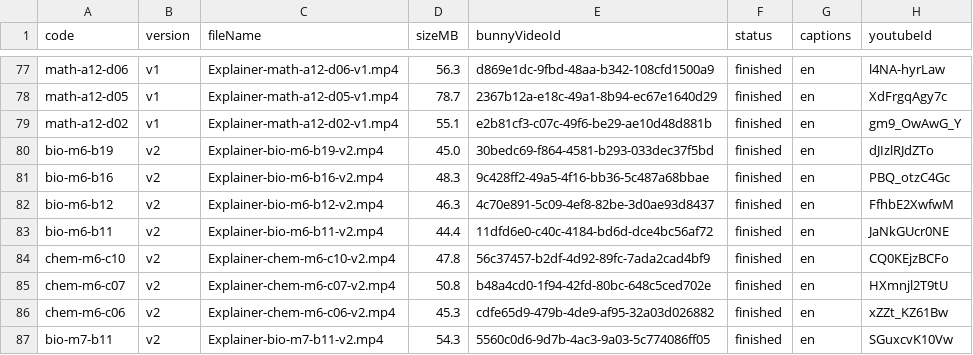
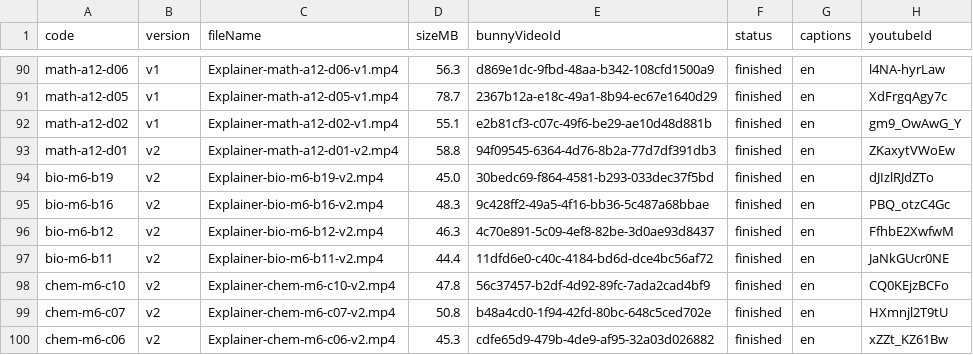
Before and after one commit to kyleajames33-beep/Lesson-Video-Generator, a CSV file: docs/production/bunny/ledger.csv, drawn as a sheet; only a part is shown, gaps mark what is left out; the shorter side is filled out with more unchanged rows; the diff covers the shown part only.

```diff
--- a/docs/production/bunny/ledger.csv
+++ b/docs/production/bunny/ledger.csv
@@ -79,2 +92,3 @@ math-a12-d05,v1,Explainer-math-a12-d05-v1.mp4,78.7,2367b12a-e18c-49a1-8b94-ec67e
 math-a12-d02,v1,Explainer-math-a12-d02-v1.mp4,55.1,e2b81cf3-c07c-49f6-be29-ae10d48d881b,finished,en,gm9_OwAwG_Y
+math-a12-d01,v2,Explainer-math-a12-d01-v2.mp4,58.8,94f09545-6364-4d76-8b2a-77d7df391db3,finished,en,ZKaxytVWoEw
 bio-m6-b19,v2,Explainer-bio-m6-b19-v2.mp4,45.0,30bedc69-f864-4581-b293-033dec37f5bd,finished,en,dJIzlRJdZTo
```
Also changed, not shown: 17 added rows and 3 edited cells elsewhere in this file.
